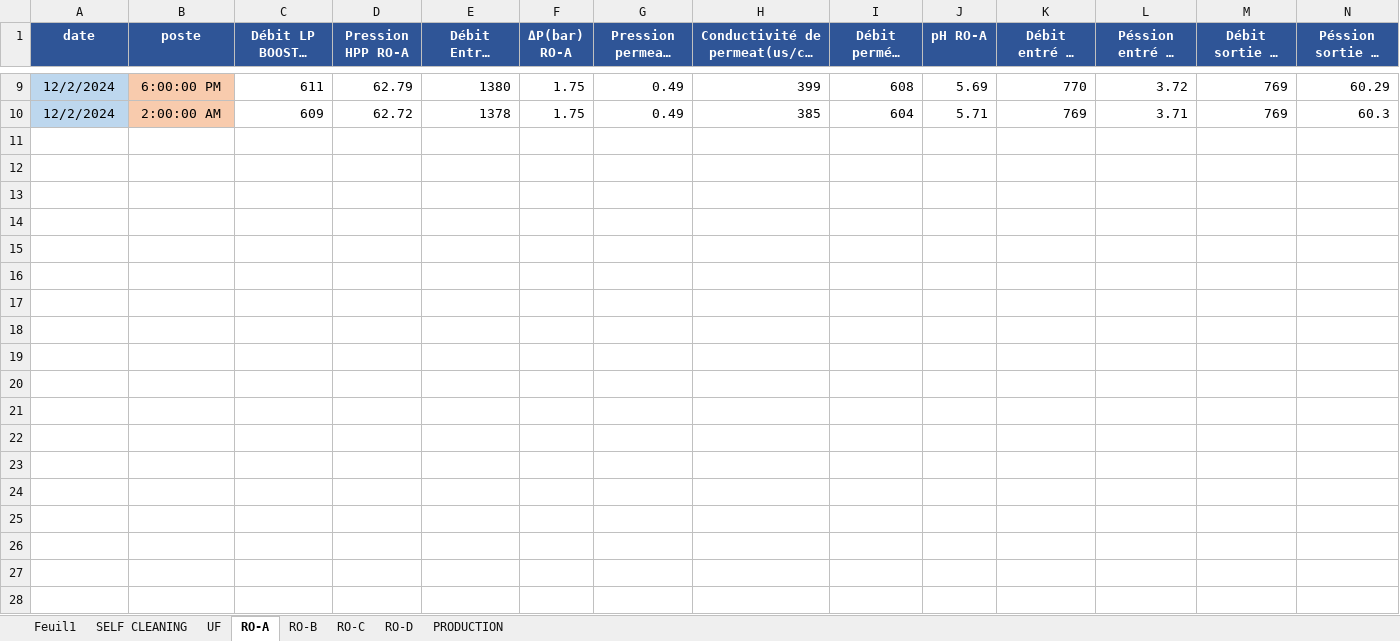
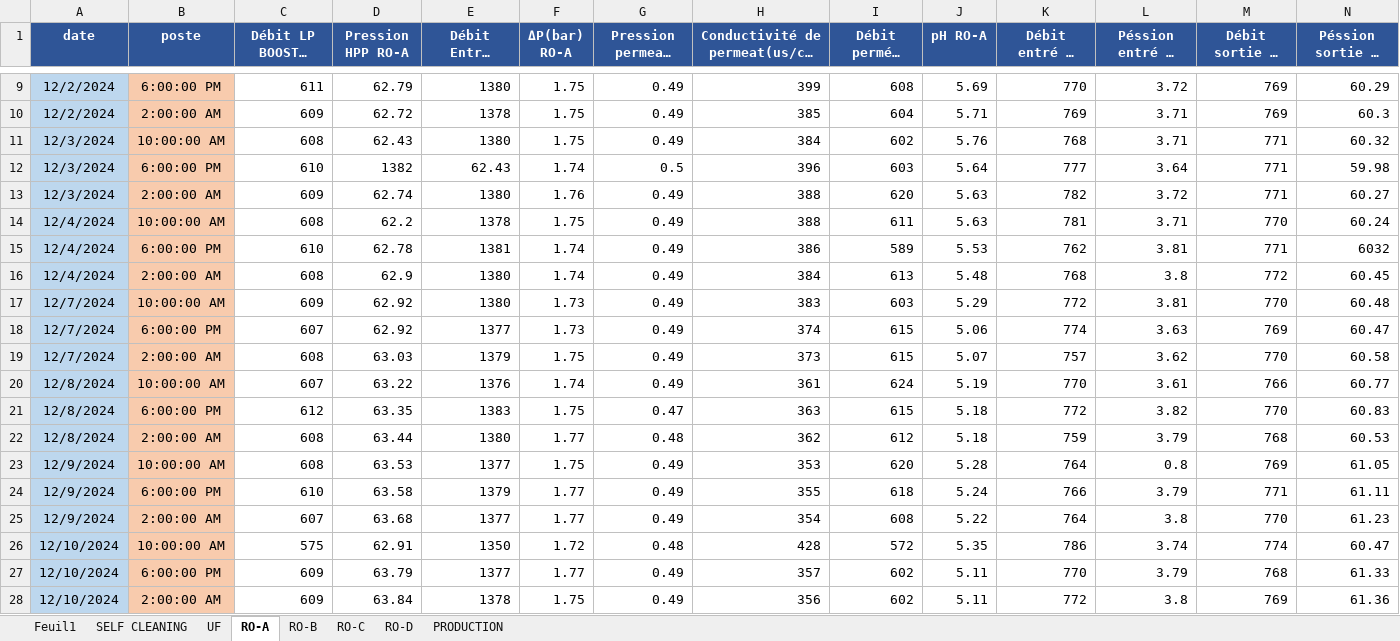
Before and after one commit to Ait-Omar/wave2, an Excel workbook: SUIVI DIPS (1).xlsx, sheet RO-A, drawn as a sheet; only a part is shown, gaps mark what is left out; long unchanged cells end in …; values as stored, in another font and other column widths than the file's, no borders; rows hold the shown columns only; the diff covers the shown part only; the diff names each change by its address in the sheet, - before the commit and + after, or states it on an @@ line.

```diff
--- a/SUIVI DIPS (1).xlsx (sheet RO-A)
+++ b/SUIVI DIPS (1).xlsx (sheet RO-A)
+row 11: 12/3/2024 | 10:00:00 AM | 608 | 62.43 | 1380 | 1.75 | 0.49 | 384 | 602 | 5.76 | 768 | 3.71 | 771 | 60.32
+row 12: 12/3/2024 | 6:00:00 PM | 610 | 1382 | 62.43 | 1.74 | 0.5 | 396 | 603 | 5.64 | 777 | 3.64 | 771 | 59.98
+row 13: 12/3/2024 | 2:00:00 AM | 609 | 62.74 | 1380 | 1.76 | 0.49 | 388 | 620 | 5.63 | 782 | 3.72 | 771 | 60.27
+row 14: 12/4/2024 | 10:00:00 AM | 608 | 62.2 | 1378 | 1.75 | 0.49 | 388 | 611 | 5.63 | 781 | 3.71 | 770 | 60.24
+row 15: 12/4/2024 | 6:00:00 PM | 610 | 62.78 | 1381 | 1.74 | 0.49 | 386 | 589 | 5.53 | 762 | 3.81 | 771 | 6032
+row 16: 12/4/2024 | 2:00:00 AM | 608 | 62.9 | 1380 | 1.74 | 0.49 | 384 | 613 | 5.48 | 768 | 3.8 | 772 | 60.45
+row 17: 12/7/2024 | 10:00:00 AM | 609 | 62.92 | 1380 | 1.73 | 0.49 | 383 | 603 | 5.29 | 772 | 3.81 | 770 | 60.48
+row 18: 12/7/2024 | 6:00:00 PM | 607 | 62.92 | 1377 | 1.73 | 0.49 | 374 | 615 | 5.06 | 774 | 3.63 | 769 | 60.47
+row 19: 12/7/2024 | 2:00:00 AM | 608 | 63.03 | 1379 | 1.75 | 0.49 | 373 | 615 | 5.07 | 757 | 3.62 | 770 | 60.58
+row 20: 12/8/2024 | 10:00:00 AM | 607 | 63.22 | 1376 | 1.74 | 0.49 | 361 | 624 | 5.19 | 770 | 3.61 | 766 | 60.77
+row 21: 12/8/2024 | 6:00:00 PM | 612 | 63.35 | 1383 | 1.75 | 0.47 | 363 | 615 | 5.18 | 772 | 3.82 | 770 | 60.83
+row 22: 12/8/2024 | 2:00:00 AM | 608 | 63.44 | 1380 | 1.77 | 0.48 | 362 | 612 | 5.18 | 759 | 3.79 | 768 | 60.53
+row 23: 12/9/2024 | 10:00:00 AM | 608 | 63.53 | 1377 | 1.75 | 0.49 | 353 | 620 | 5.28 | 764 | 0.8 | 769 | 61.05
+row 24: 12/9/2024 | 6:00:00 PM | 610 | 63.58 | 1379 | 1.77 | 0.49 | 355 | 618 | 5.24 | 766 | 3.79 | 771 | 61.11
+row 25: 12/9/2024 | 2:00:00 AM | 607 | 63.68 | 1377 | 1.77 | 0.49 | 354 | 608 | 5.22 | 764 | 3.8 | 770 | 61.23
+row 26: 12/10/2024 | 10:00:00 AM | 575 | 62.91 | 1350 | 1.72 | 0.48 | 428 | 572 | 5.35 | 786 | 3.74 | 774 | 60.47
+row 27: 12/10/2024 | 6:00:00 PM | 609 | 63.79 | 1377 | 1.77 | 0.49 | 357 | 602 | 5.11 | 770 | 3.79 | 768 | 61.33
+row 28: 12/10/2024 | 2:00:00 AM | 609 | 63.84 | 1378 | 1.75 | 0.49 | 356 | 602 | 5.11 | 772 | 3.8 | 769 | 61.36
```
Also changed, not shown: 72 added rows elsewhere in this sheet, sheet Feuil1, sheet UF, sheet RO-C, sheet RO-B, sheet RO-D, sheet SELF CLEANING, 1 more sheet, formulas that keep their value, Anomalies et actions WAVE 2 EAST Non réalisée.xlsx, 6 other files.
